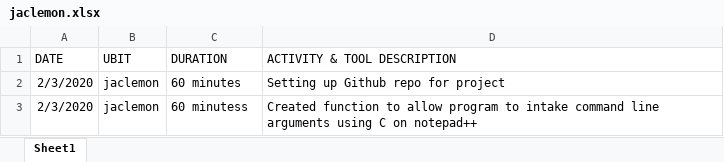
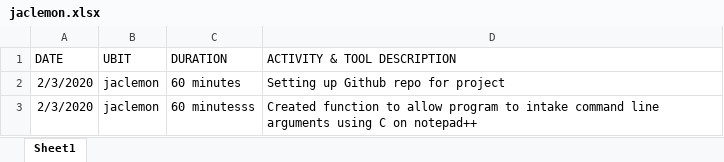
Before and after one commit to Bshiggs/306PRE_project, an Excel workbook: jaclemon.xlsx, sheet Sheet1, drawn as a sheet; values as stored, in another font and other column widths than the file's, no borders; the diff names each change by its address in the sheet, - before the commit and + after, or states it on an @@ line.

```diff
--- a/jaclemon.xlsx (sheet Sheet1)
+++ b/jaclemon.xlsx (sheet Sheet1)
-C3 (DURATION): 60 minutess
+C3 (DURATION): 60 minutesss
```
